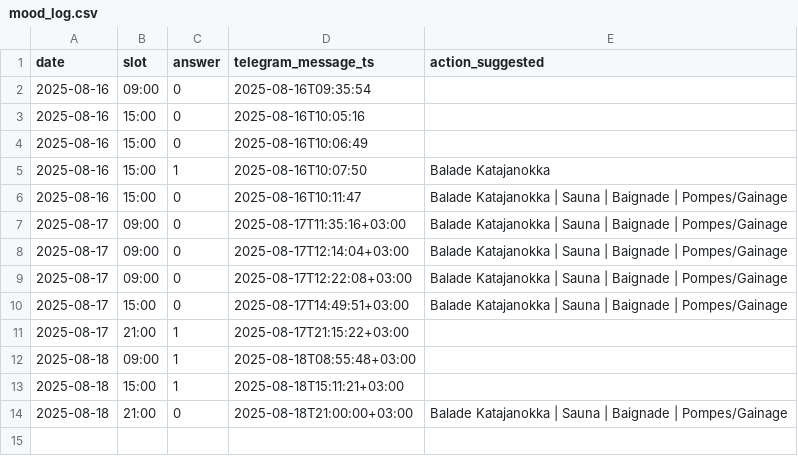
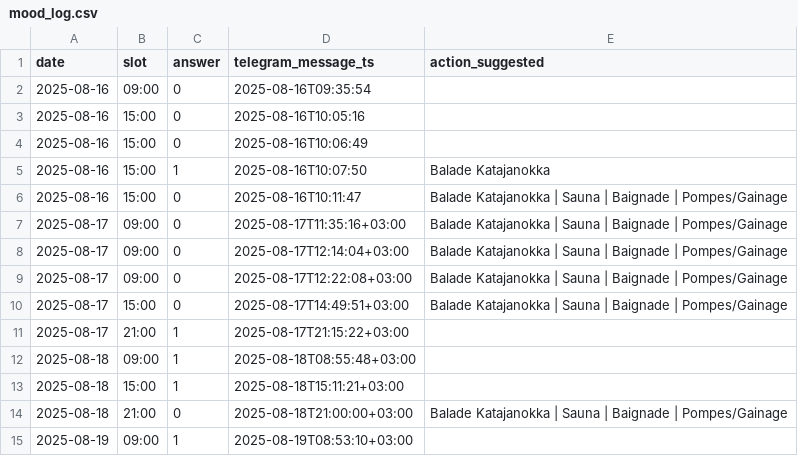
Before and after one commit to sebastienlede9-sys/guardian-mood, a CSV file: data/mood_log.csv, drawn as a sheet.

```diff
--- a/data/mood_log.csv
+++ b/data/mood_log.csv
@@ -14 +14,2 @@ date,slot,answer,telegram_message_ts,action_suggested
 2025-08-18,21:00,0,2025-08-18T21:00:00+03:00,Balade Katajanokka | Sauna | Baignade | Pompes/Gainage
+2025-08-19,09:00,1,2025-08-19T08:53:10+03:00,
```
Also changed, not shown: data/mood_details.csv, 2 other files.
